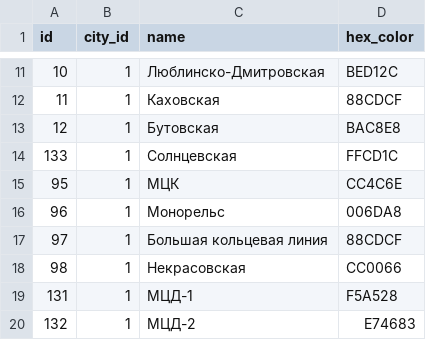
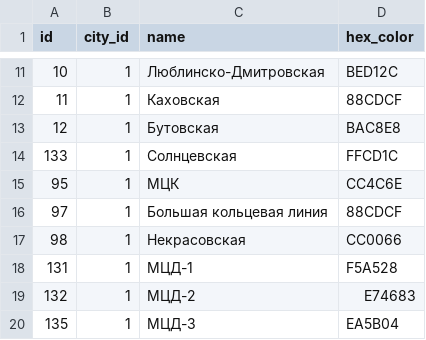
Before and after one commit to nalgeon/metro, a CSV file: data/line.ru.csv, drawn as a sheet; only a part is shown, gaps mark what is left out; the shorter side is filled out with more unchanged rows.

```diff
--- a/data/line.ru.csv
+++ b/data/line.ru.csv
@@ -15,3 +15,2 @@ id,city_id,name,hex_color
 95,1,"МЦК",CC4C6E
-96,1,"Монорельс",006DA8
 97,1,"Большая кольцевая линия",88CDCF
```
Also changed, not shown: data/line.en.csv, data/metro.en.csv, 7 other files.
